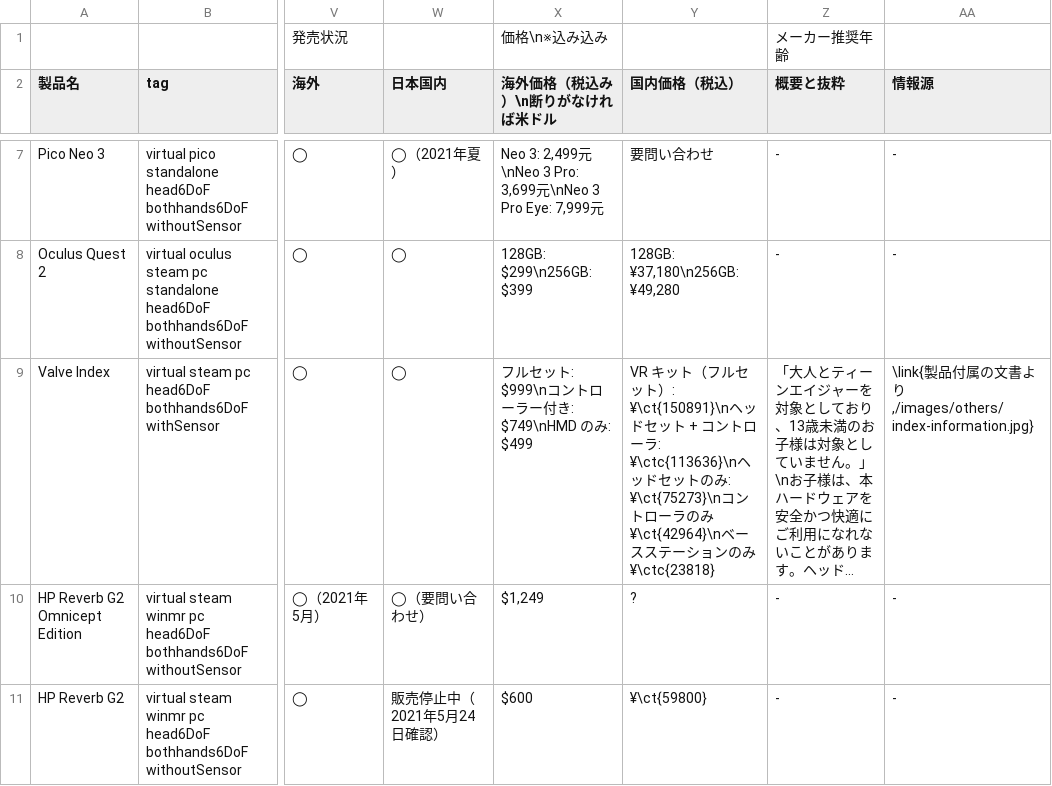
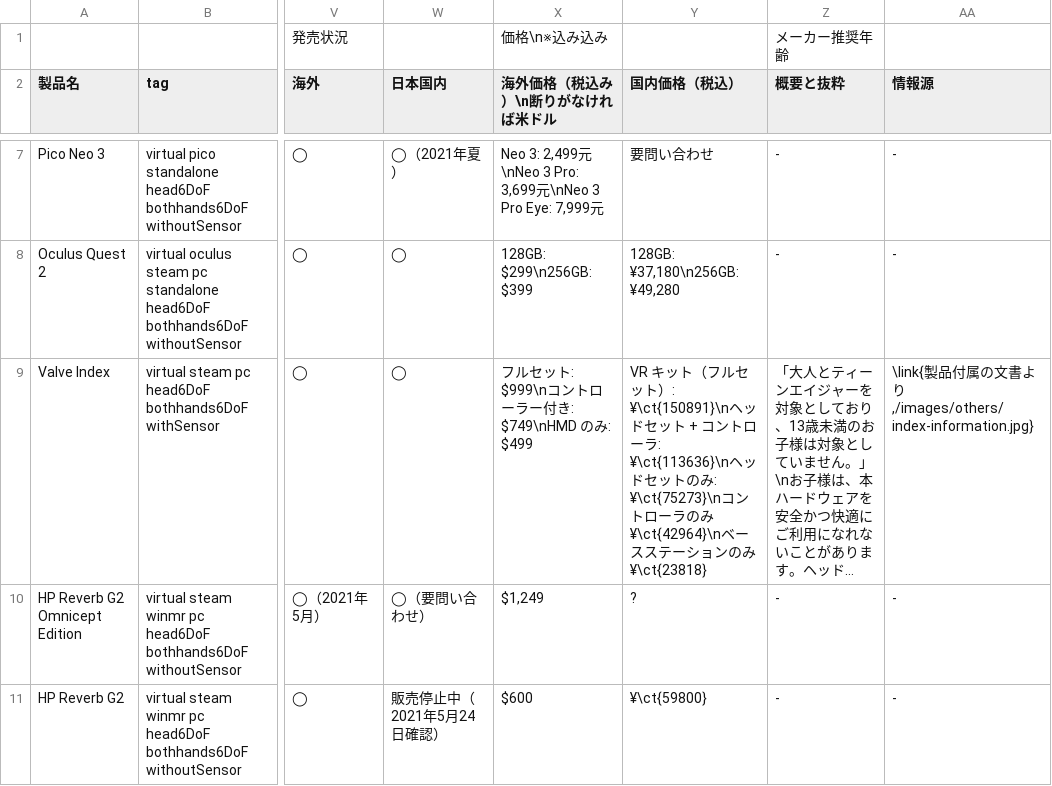
Before and after one commit to yutokun/XR-Headset-Comparison, a TSV file: public/headset.tsv, drawn as a sheet; only a part is shown, gaps mark what is left out; long unchanged cells end in …; the diff names each change by its address in the sheet, - before the commit and + after, or states it on an @@ line.

Commit message:
四捨五入で現状十分だった

```diff
--- a/public/headset.tsv
+++ b/public/headset.tsv
-Y9 (国内価格（税込）): …ローラ: ¥\ctc{113636}\nヘッドセットのみ: ¥\ct{75273}\nコントローラのみ¥\ct{42964}\nベースステーションのみ¥\ctc{23818}
+Y9 (国内価格（税込）): …ローラ: ¥\ct{113636}\nヘッドセットのみ: ¥\ct{75273}\nコントローラのみ¥\ct{42964}\nベースステーションのみ¥\ct{23818}
```
